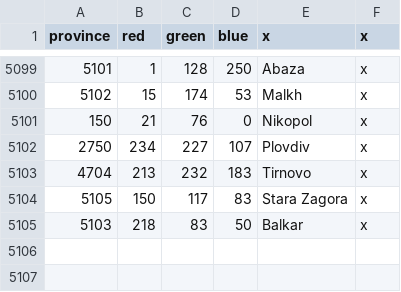
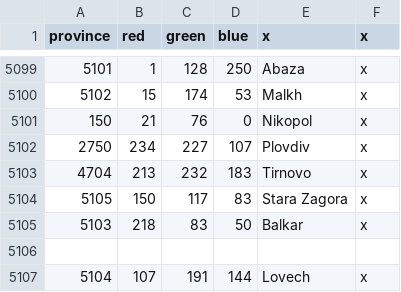
Before and after one commit to AlexTitan747/1.32-new-patch, a CSV file: map/definition.csv, drawn as a sheet; only a part is shown, gaps mark what is left out; the diff names each change by its address in the sheet, - before the commit and + after, or states it on an @@ line.

```diff
--- a/map/definition.csv
+++ b/map/definition.csv
+row 5106: (empty)
+row 5107: 5104 | 107 | 191 | 144 | Lovech | x
```
Also changed, not shown: 6 other files.
